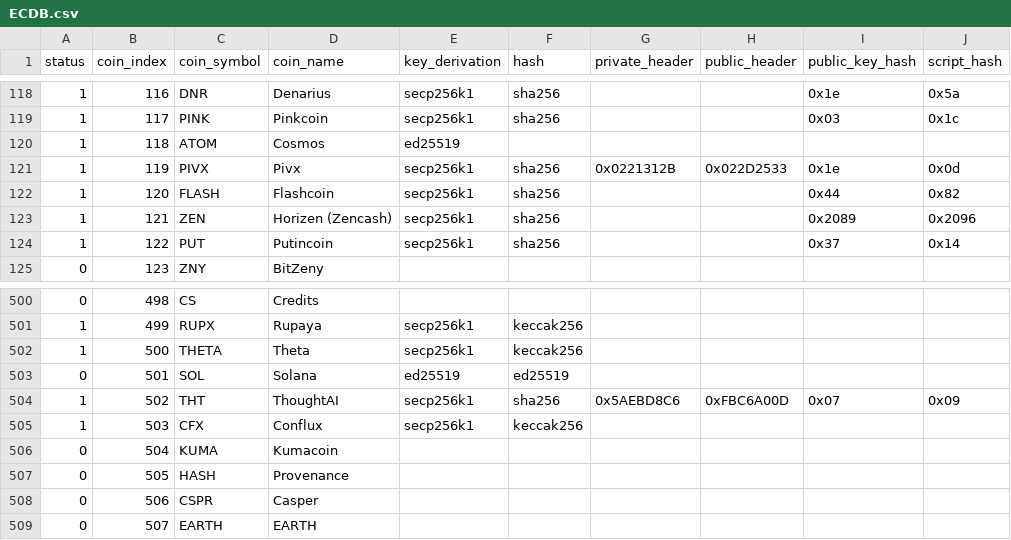
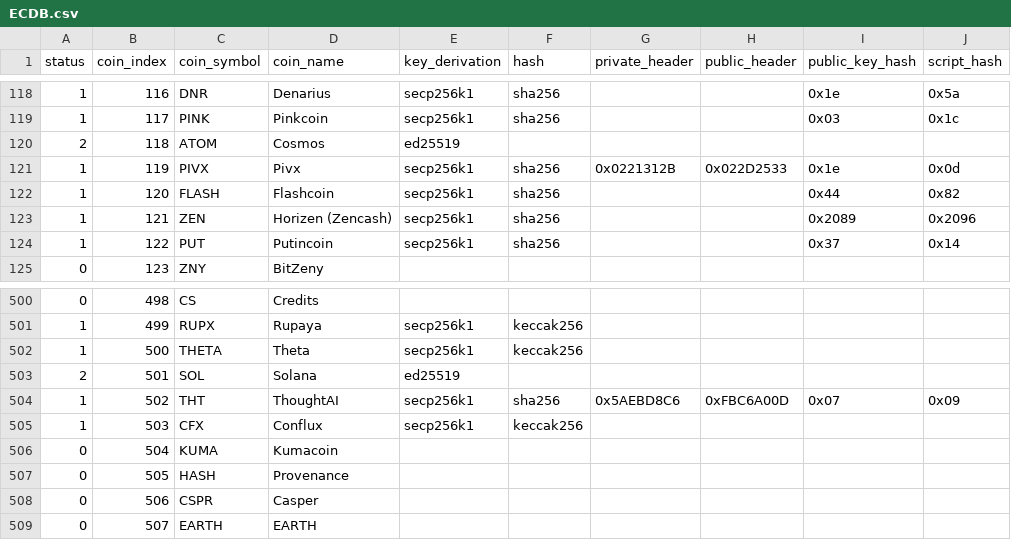
Before and after one commit to control-owl/eQ, a CSV file: res/coin/ECDB.csv, drawn as a sheet; only a part is shown, gaps mark what is left out; the diff names each change by its address in the sheet, - before the commit and + after, or states it on an @@ line.

Commit message:
a lot of job was done debugging proper structs starting solana debugging ECDB status 2 as testing in dev

```diff
--- a/res/coin/ECDB.csv
+++ b/res/coin/ECDB.csv
-A120 (status): 1
+A120 (status): 2
-A503 (status): 0
+A503 (status): 2
-F503 (hash): ed25519
+F503 (hash): (empty)
```
Also changed, not shown: 4 other files.
